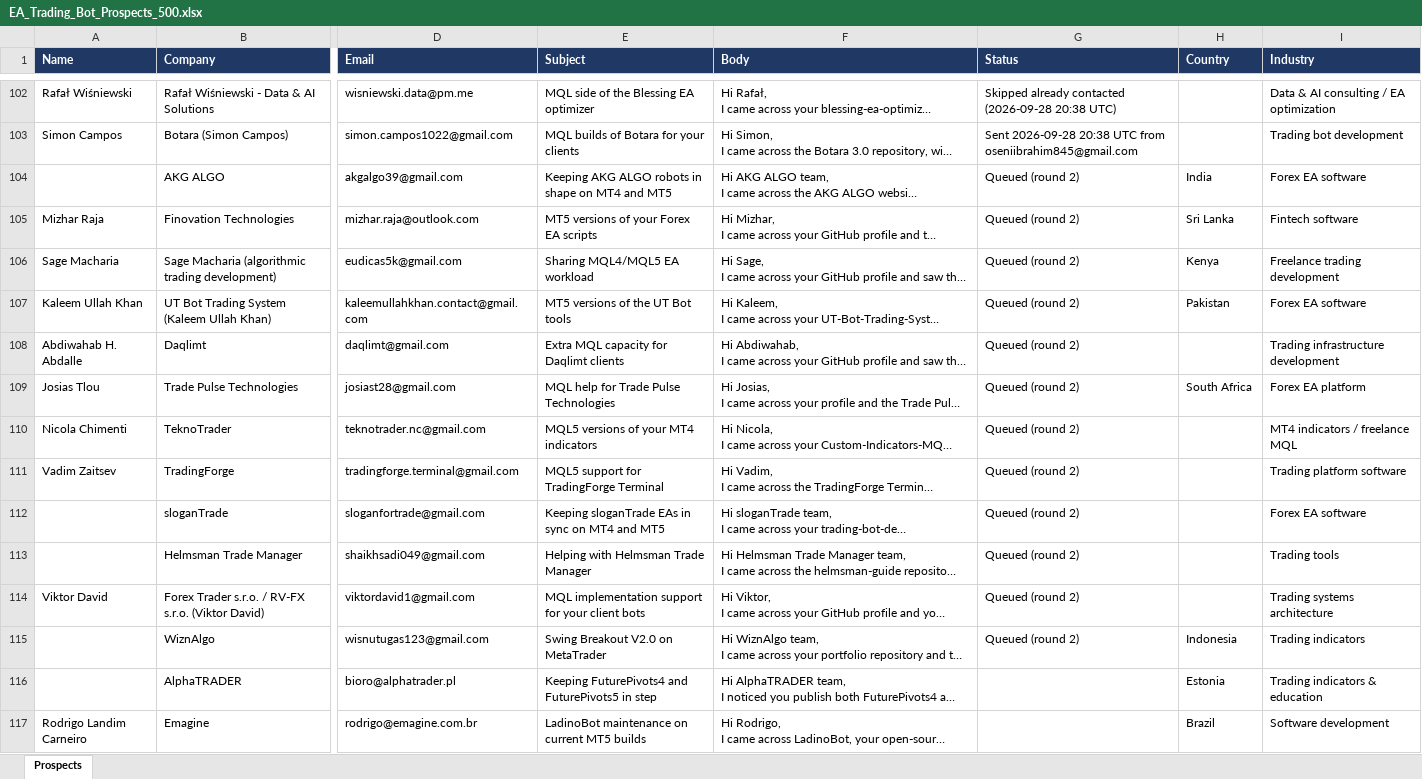
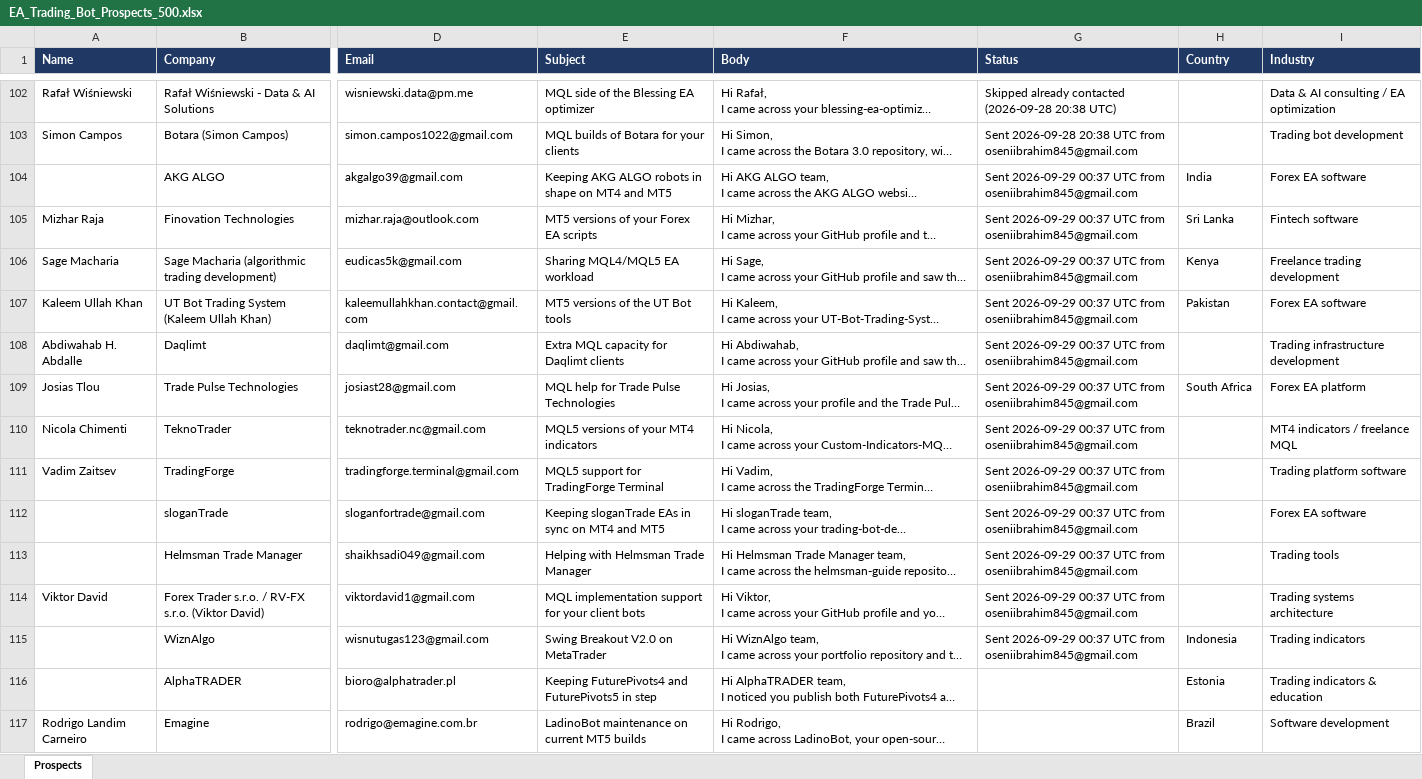
Before and after one commit to oseniibrahim845-hue/rappido, an Excel workbook: EA_Trading_Bot_Prospects_500.xlsx, sheet Prospects, drawn as a sheet; only a part is shown, gaps mark what is left out; long unchanged cells end in …; values as stored, in another font and other column widths than the file's, no borders; the diff names each change by its address in the sheet, - before the commit and + after, or states it on an @@ line.

```diff
--- a/EA_Trading_Bot_Prospects_500.xlsx (sheet Prospects)
+++ b/EA_Trading_Bot_Prospects_500.xlsx (sheet Prospects)
-G104:G115 (Status): Queued (round 2)
+G104:G115 (Status): Sent 2026-09-29 00:37 UTC from oseniibrahim845@gmail.com
```
Also changed, not shown: 1 other file.
